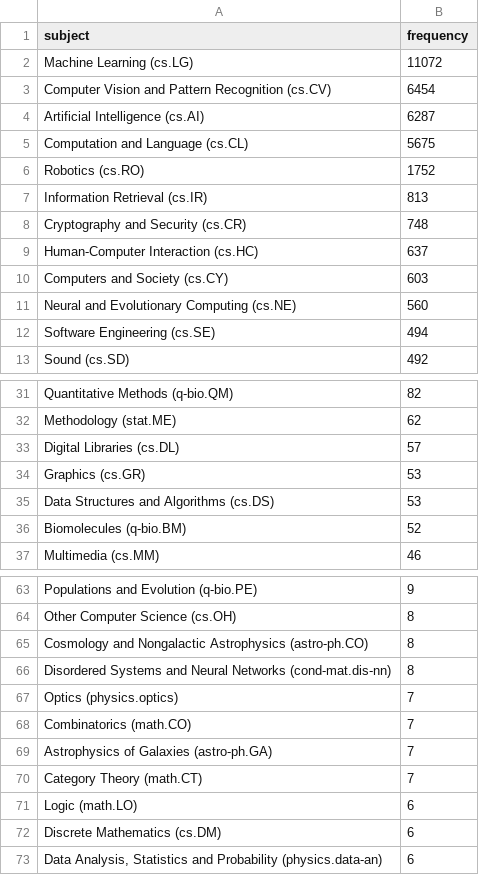
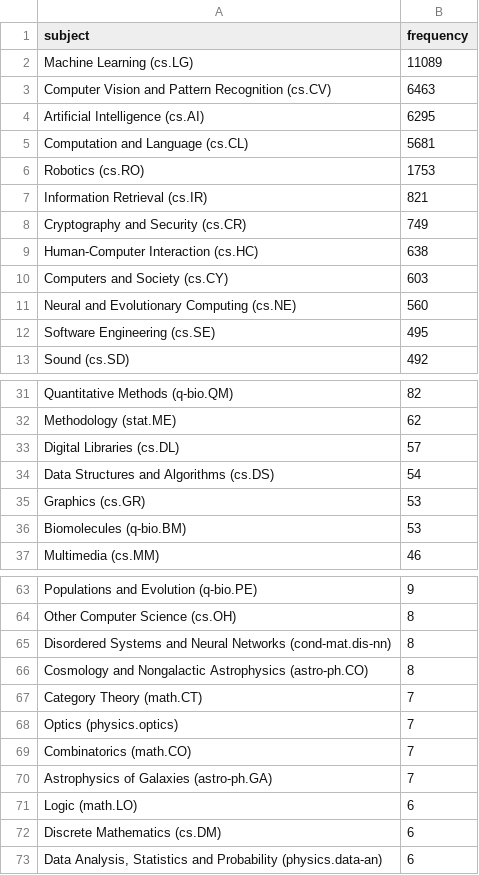
Before and after one commit to ThomasKranz/arxiv_ETL, a CSV file: data/subject_ai.csv, drawn as a sheet; only a part is shown, gaps mark what is left out; the diff covers the shown part only.

Commit message:
data updated

```diff
--- a/data/subject_ai.csv
+++ b/data/subject_ai.csv
@@ -1,13 +1,13 @@
 subject,frequency
-Machine Learning (cs.LG),11072
-Computer Vision and Pattern Recognition (cs.CV),6454
-Artificial Intelligence (cs.AI),6287
-Computation and Language (cs.CL),5675
-Robotics (cs.RO),1752
-Information Retrieval (cs.IR),813
-Cryptography and Security (cs.CR),748
-Human-Computer Interaction (cs.HC),637
+Machine Learning (cs.LG),11089
+Computer Vision and Pattern Recognition (cs.CV),6463
+Artificial Intelligence (cs.AI),6295
+Computation and Language (cs.CL),5681
+Robotics (cs.RO),1753
+Information Retrieval (cs.IR),821
+Cryptography and Security (cs.CR),749
+Human-Computer Interaction (cs.HC),638
 Computers and Society (cs.CY),603
 Neural and Evolutionary Computing (cs.NE),560
-Software Engineering (cs.SE),494
+Software Engineering (cs.SE),495
 Sound (cs.SD),492
@@ -33,5 +33,5 @@ Methodology (stat.ME),62
 Digital Libraries (cs.DL),57
+Data Structures and Algorithms (cs.DS),54
 Graphics (cs.GR),53
-Data Structures and Algorithms (cs.DS),53
-Biomolecules (q-bio.BM),52
+Biomolecules (q-bio.BM),53
 Multimedia (cs.MM),46
@@ -64,4 +64,5 @@ Populations and Evolution (q-bio.PE),9
 Other Computer Science (cs.OH),8
+Disordered Systems and Neural Networks (cond-mat.dis-nn),8
 Cosmology and Nongalactic Astrophysics (astro-ph.CO),8
-Disordered Systems and Neural Networks (cond-mat.dis-nn),8
+Category Theory (math.CT),7
 Optics (physics.optics),7
@@ -69,3 +70,2 @@ Combinatorics (math.CO),7
 Astrophysics of Galaxies (astro-ph.GA),7
-Category Theory (math.CT),7
 Logic (math.LO),6
```
Also changed, not shown: 36 moved rows and 4 edited cells elsewhere in this file, 2 other files.
